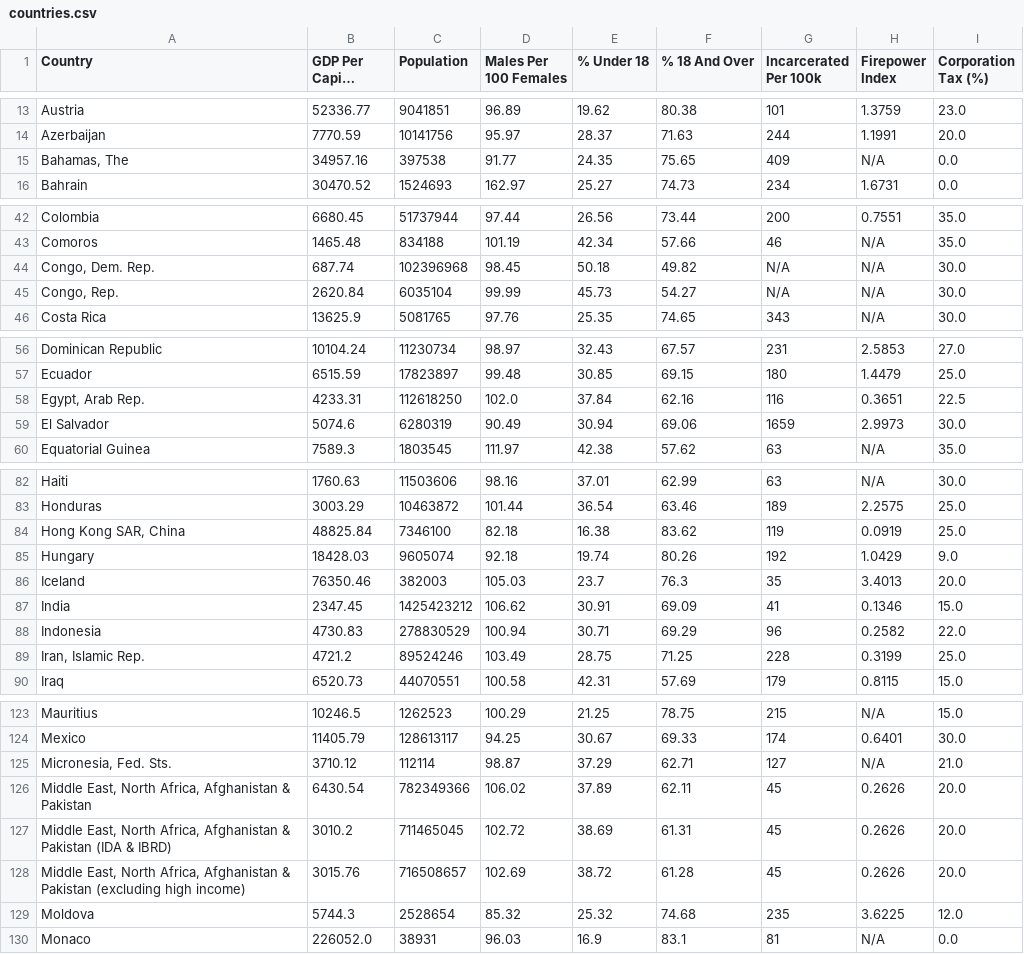
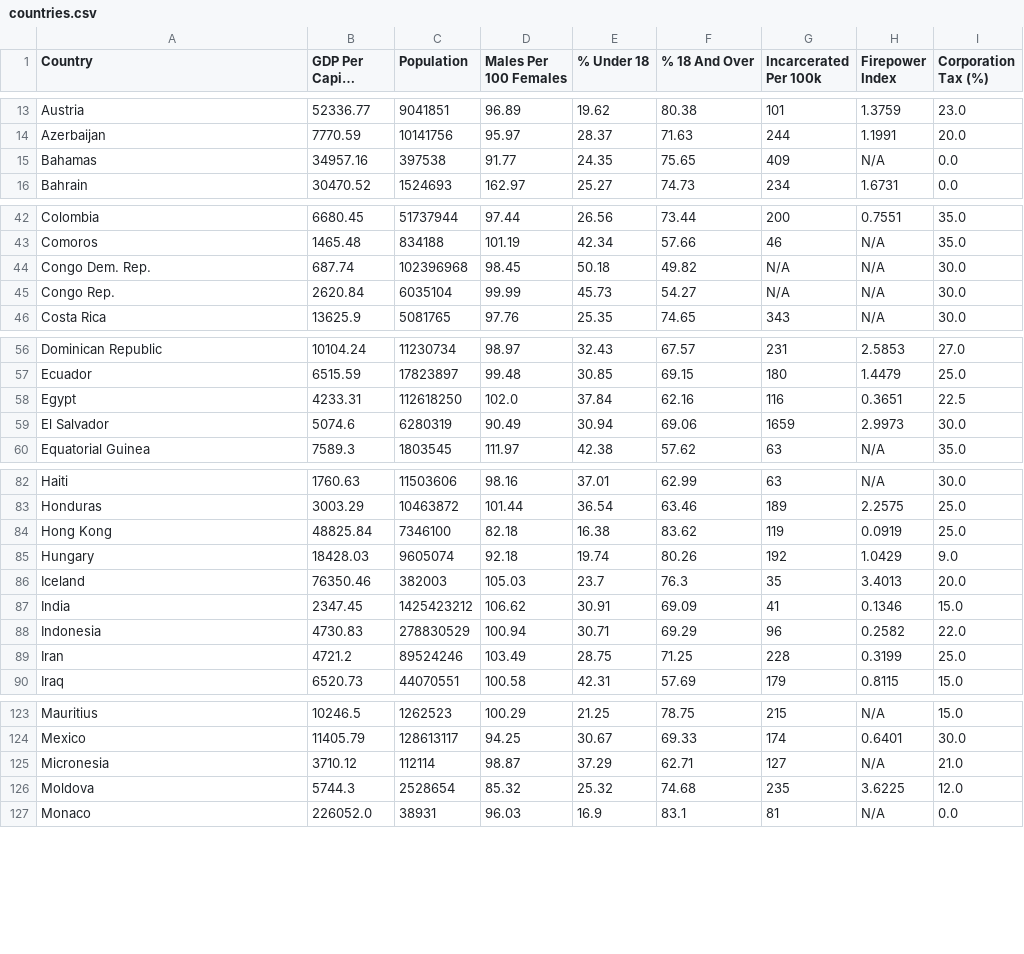
Before and after one commit to ConKirby/CatalogueProject, a CSV file: countries.csv, drawn as a sheet; only a part is shown, gaps mark what is left out; long unchanged cells end in …; the diff covers the shown part only.

Commit message:
Sanitised csv

```diff
--- a/countries.csv
+++ b/countries.csv
@@ -14,3 +14,3 @@ Austria,52336.77,9041851,96.89,19.62,80.38,101,1.3759,23.0
 Azerbaijan,7770.59,10141756,95.97,28.37,71.63,244,1.1991,20.0
-"Bahamas, The",34957.16,397538,91.77,24.35,75.65,409,N/A,0.0
+Bahamas,34957.16,397538,91.77,24.35,75.65,409,N/A,0.0
 Bahrain,30470.52,1524693,162.97,25.27,74.73,234,1.6731,0.0
@@ -43,4 +43,4 @@ Colombia,6680.45,51737944,97.44,26.56,73.44,200,0.7551,35.0
 Comoros,1465.48,834188,101.19,42.34,57.66,46,N/A,35.0
-"Congo, Dem. Rep.",687.74,102396968,98.45,50.18,49.82,N/A,N/A,30.0
-"Congo, Rep.",2620.84,6035104,99.99,45.73,54.27,N/A,N/A,30.0
+Congo Dem. Rep.,687.74,102396968,98.45,50.18,49.82,N/A,N/A,30.0
+Congo Rep.,2620.84,6035104,99.99,45.73,54.27,N/A,N/A,30.0
 Costa Rica,13625.9,5081765,97.76,25.35,74.65,343,N/A,30.0
@@ -57,3 +57,3 @@ Dominican Republic,10104.24,11230734,98.97,32.43,67.57,231,2.5853,27.0
 Ecuador,6515.59,17823897,99.48,30.85,69.15,180,1.4479,25.0
-"Egypt, Arab Rep.",4233.31,112618250,102.0,37.84,62.16,116,0.3651,22.5
+Egypt,4233.31,112618250,102.0,37.84,62.16,116,0.3651,22.5
 El Salvador,5074.6,6280319,90.49,30.94,69.06,1659,2.9973,30.0
@@ -83,3 +83,3 @@ Haiti,1760.63,11503606,98.16,37.01,62.99,63,N/A,30.0
 Honduras,3003.29,10463872,101.44,36.54,63.46,189,2.2575,25.0
-"Hong Kong SAR, China",48825.84,7346100,82.18,16.38,83.62,119,0.0919,25.0
+Hong Kong,48825.84,7346100,82.18,16.38,83.62,119,0.0919,25.0
 Hungary,18428.03,9605074,92.18,19.74,80.26,192,1.0429,9.0
@@ -88,3 +88,3 @@ India,2347.45,1425423212,106.62,30.91,69.09,41,0.1346,15.0
 Indonesia,4730.83,278830529,100.94,30.71,69.29,96,0.2582,22.0
-"Iran, Islamic Rep.",4721.2,89524246,103.49,28.75,71.25,228,0.3199,25.0
+Iran,4721.2,89524246,103.49,28.75,71.25,228,0.3199,25.0
 Iraq,6520.73,44070551,100.58,42.31,57.69,179,0.8115,15.0
@@ -124,6 +124,3 @@ Mauritius,10246.5,1262523,100.29,21.25,78.75,215,N/A,15.0
 Mexico,11405.79,128613117,94.25,30.67,69.33,174,0.6401,30.0
-"Micronesia, Fed. Sts.",3710.12,112114,98.87,37.29,62.71,127,N/A,21.0
-"Middle East, North Africa, Afghanistan & Pakistan",6430.54,782349366,106.02,37.89,62.11,45,0.2626,20.0
-"Middle East, North Africa, Afghanistan & Pakistan (IDA & IBRD)",3010.2,711465045,102.72,38.69,61.31,45,0.2626,20.0
-"Middle East, North Africa, Afghanistan & Pakistan (excluding high income)",3015.76,716508657,102.69,38.72,61.28,45,0.2626,20.0
+Micronesia,3710.12,112114,98.87,37.29,62.71,127,N/A,21.0
 Moldova,5744.3,2528654,85.32,25.32,74.68,235,3.6225,12.0
```
Also changed, not shown: 5 edited cells elsewhere in this file.
